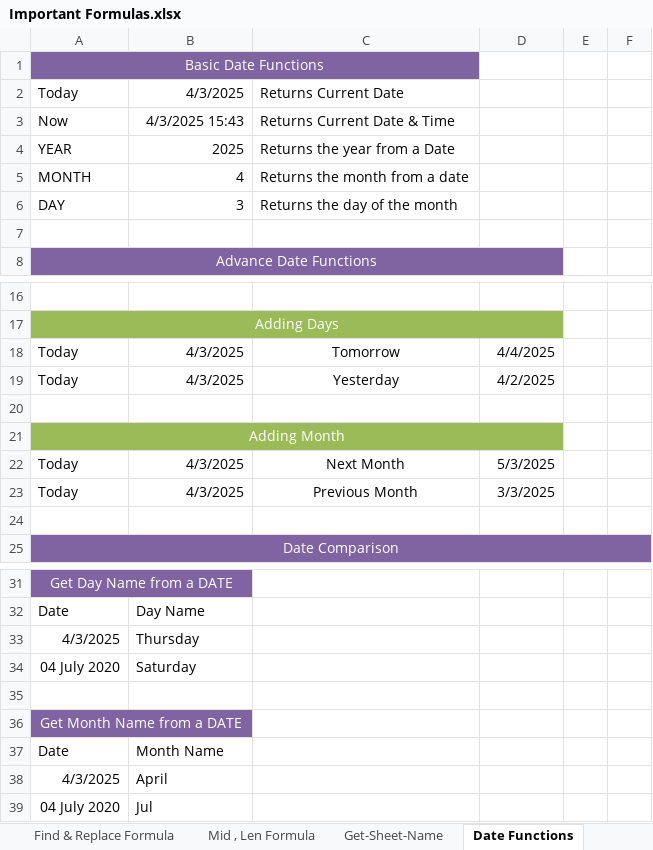
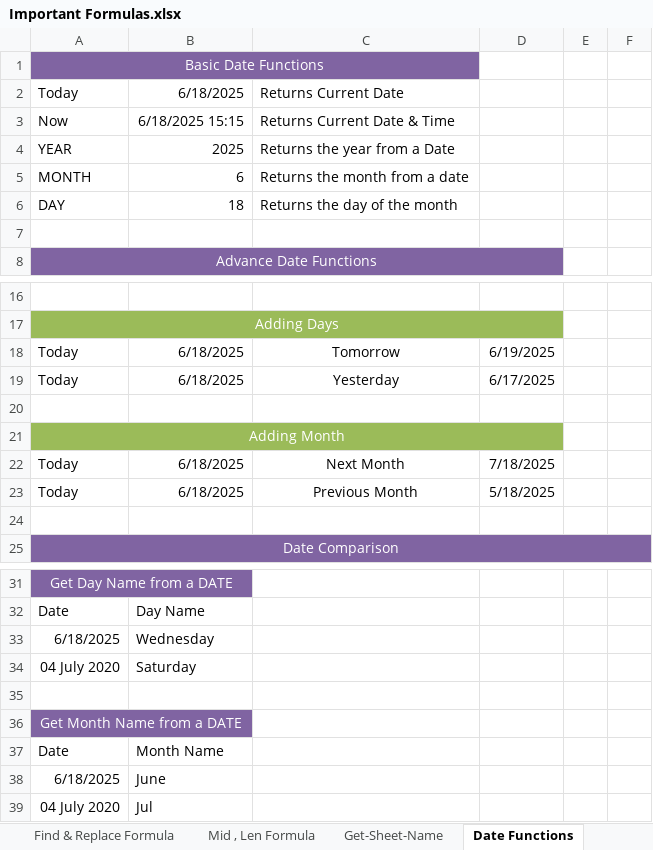
Before and after one commit to Hamza-Coder-Byte/Sample-Excel-Files, an Excel workbook: Important Formulas.xlsx, sheet Date Functions, drawn as a sheet; only a part is shown, gaps mark what is left out; values as stored, in another font and other column widths than the file's, no borders; charts and pictures not drawn; removed rows and columns are numbered as before the commit, all else as after; the diff names each change by its address in the sheet, - before the commit and + after, or states it on an @@ line.

```diff
--- a/Important Formulas.xlsx (sheet Date Functions)
+++ b/Important Formulas.xlsx (sheet Date Functions)
-B2: 4/3/2025
+B2: 6/18/2025
-B3: 4/3/2025 15:43
+B3: 6/18/2025 15:15
-B5: 4
+B5: 6
-B6: 3
+B6: 18
-B18:B19: 4/3/2025
+B18:B19: 6/18/2025
-D18: 4/4/2025
+D18: 6/19/2025
-D19: 4/2/2025
+D19: 6/17/2025
-B22:B23: 4/3/2025
+B22:B23: 6/18/2025
-D22: 5/3/2025
+D22: 7/18/2025
-D23: 3/3/2025
+D23: 5/18/2025
-row 33: 4/3/2025 | Thursday
+row 33: 6/18/2025 | Wednesday
-row 38: 4/3/2025 | April
+row 38: 6/18/2025 | June
```
Also changed, not shown: sheet Lookup, other sheet tabs, charts or pictures.
